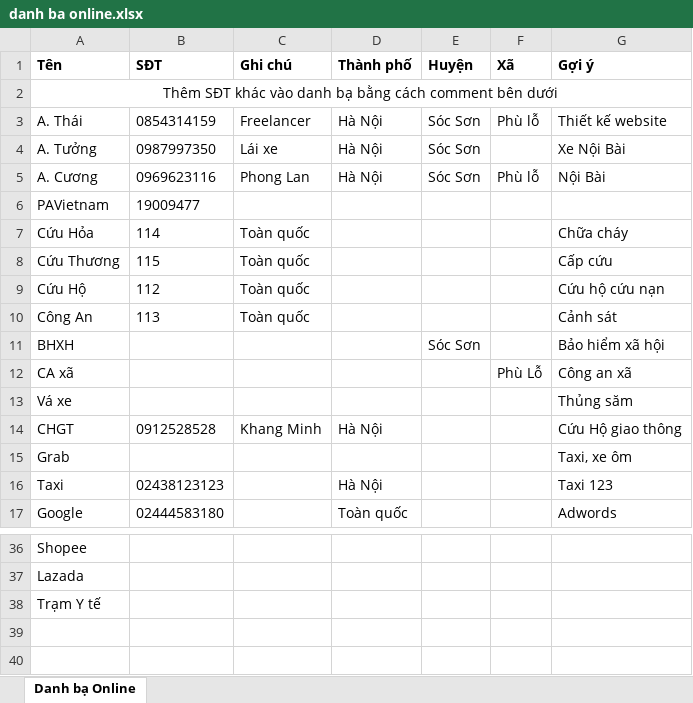
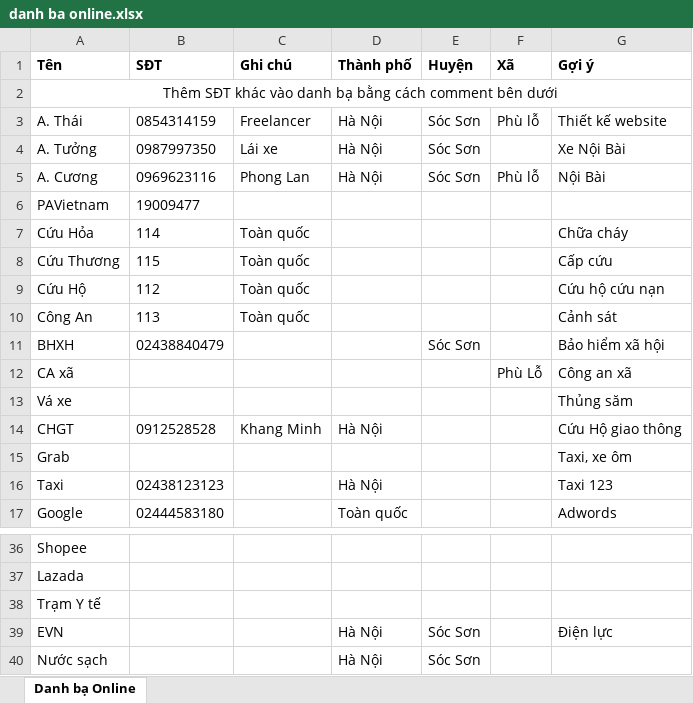
Before and after one commit to 314pi/pi-notes, an Excel workbook: danh ba online.xlsx, sheet Danh bạ Online, drawn as a sheet; only a part is shown, gaps mark what is left out; values as stored, in another font and other column widths than the file's, no borders; the diff names each change by its address in the sheet, - before the commit and + after, or states it on an @@ line.

```diff
--- a/danh ba online.xlsx (sheet Danh bạ Online)
+++ b/danh ba online.xlsx (sheet Danh bạ Online)
-B11 (SĐT): (empty)
+B11 (SĐT): 02438840479
+row 39: EVN |  |  | Hà Nội | Sóc Sơn |  | Điện lực
+row 40: Nước sạch |  |  | Hà Nội | Sóc Sơn
```
Also changed, not shown: 1 other file.
